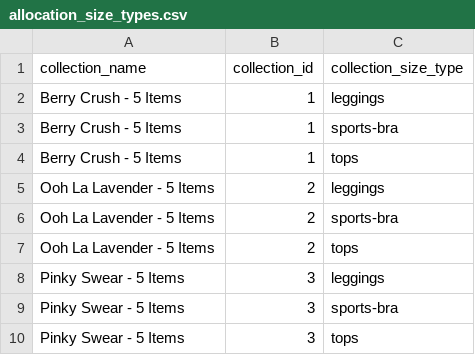
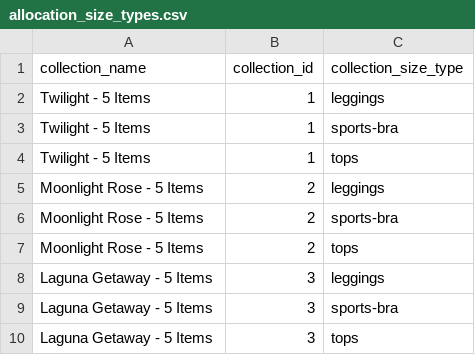
Before and after one commit to FLWallace105/allocation, a CSV file: allocation_size_types.csv, drawn as a sheet.

```diff
--- a/allocation_size_types.csv
+++ b/allocation_size_types.csv
@@ -1,10 +1,10 @@
 collection_name,collection_id,collection_size_type
-Berry Crush - 5 Items,1,leggings
-Berry Crush - 5 Items,1,sports-bra
-Berry Crush - 5 Items,1,tops
-Ooh La Lavender - 5 Items,2,leggings
-Ooh La Lavender - 5 Items,2,sports-bra
-Ooh La Lavender - 5 Items,2,tops
-Pinky Swear - 5 Items,3,leggings
-Pinky Swear - 5 Items,3,sports-bra
-Pinky Swear - 5 Items,3,tops
+Twilight - 5 Items,1,leggings
+Twilight - 5 Items,1,sports-bra
+Twilight - 5 Items,1,tops
+Moonlight Rose - 5 Items,2,leggings
+Moonlight Rose - 5 Items,2,sports-bra
+Moonlight Rose - 5 Items,2,tops
+Laguna Getaway - 5 Items,3,leggings
+Laguna Getaway - 5 Items,3,sports-bra
+Laguna Getaway - 5 Items,3,tops
```
Also changed, not shown: allocation_alternate_products_production.csv, allocation_inventory.csv, 7 other files.
